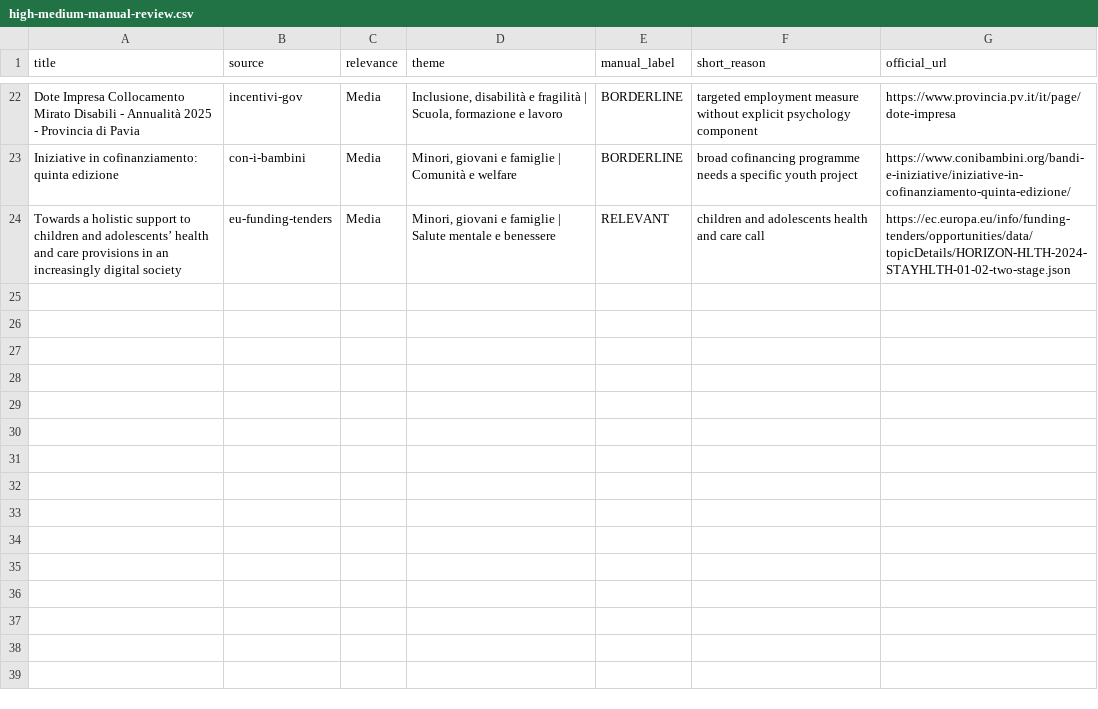
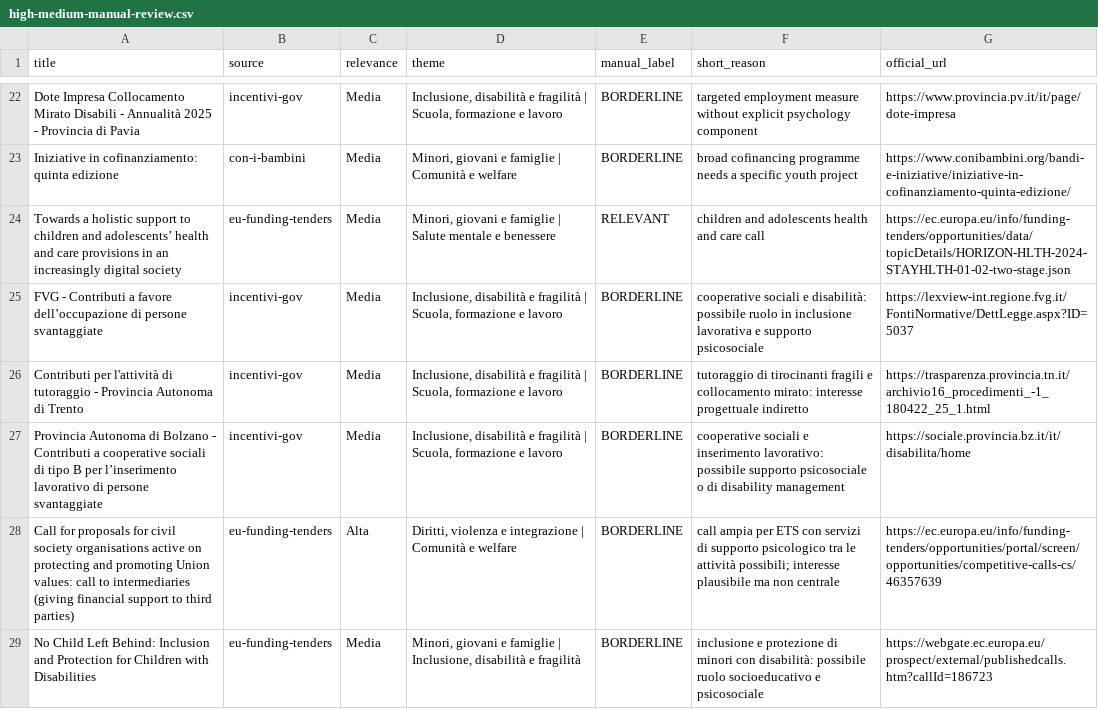
Before and after one commit to LPDgit1/funding-psychology, a CSV file: reports/high-medium-manual-review.csv, drawn as a sheet; only a part is shown, gaps mark what is left out; the diff names each change by its address in the sheet, - before the commit and + after, or states it on an @@ line.

```diff
--- a/reports/high-medium-manual-review.csv
+++ b/reports/high-medium-manual-review.csv
+row 25: FVG - Contributi a favore dell’occupazione di persone svantaggiate | incentivi-gov | Media | Inclusione, disabilità e fragilità | Scuola, formazione e lavoro | BORDERLINE | cooperative sociali e disabilità: possibile ruolo in inclusione lavorativa e supporto psicosociale | https://lexview-int.regione.fvg.it/FontiNormative/DettLegge.aspx?ID=5037
+row 26: Contributi per l'attività di tutoraggio - Provincia Autonoma di Trento | incentivi-gov | Media | Inclusione, disabilità e fragilità | Scuola, formazione e lavoro | BORDERLINE | tutoraggio di tirocinanti fragili e collocamento mirato: interesse progettuale indiretto | https://trasparenza.provincia.tn.it/archivio16_procedimenti_-1_180422_25_1.html
+row 27: Provincia Autonoma di Bolzano - Contributi a cooperative sociali di tipo B per l’inserimento lavorativo di persone svantaggiate | incentivi-gov | Media | Inclusione, disabilità e fragilità | Scuola, formazione e lavoro | BORDERLINE | cooperative sociali e inserimento lavorativo: possibile supporto psicosociale o di disability management | https://sociale.provincia.bz.it/it/disabilita/home
+row 28: Call for proposals for civil society organisations active on protecting and promoting Union values: call to intermediaries (giving financial support to third parties) | eu-funding-tenders | Alta | Diritti, violenza e integrazione | Comunità e welfare | BORDERLINE | call ampia per ETS con servizi di supporto psicologico tra le attività possibili; interesse plausibile ma non centrale | https://ec.europa.eu/info/funding-tenders/opportunities/portal/screen/opportunities/competitive-calls-cs/46357639
+row 29: No Child Left Behind: Inclusion and Protection for Children with Disabilities | eu-funding-tenders | Media | Minori, giovani e famiglie | Inclusione, disabilità e fragilità | BORDERLINE | inclusione e protezione di minori con disabilità: possibile ruolo socioeducativo e psicosociale | https://webgate.ec.europa.eu/prospect/external/publishedcalls.htm?callId=186723
```
Also changed, not shown: reports/adapter-status.csv, 16 other files.
